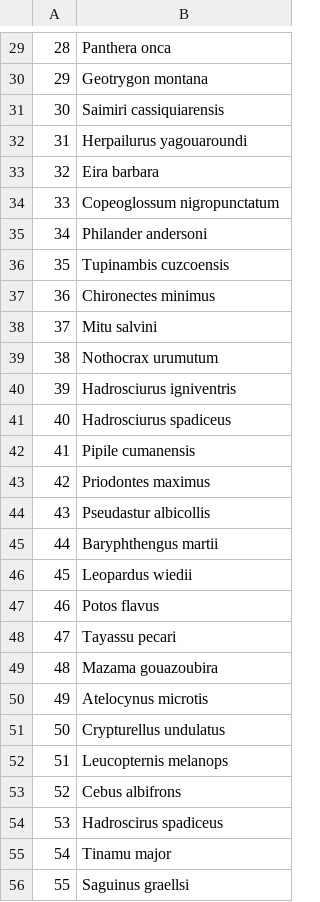
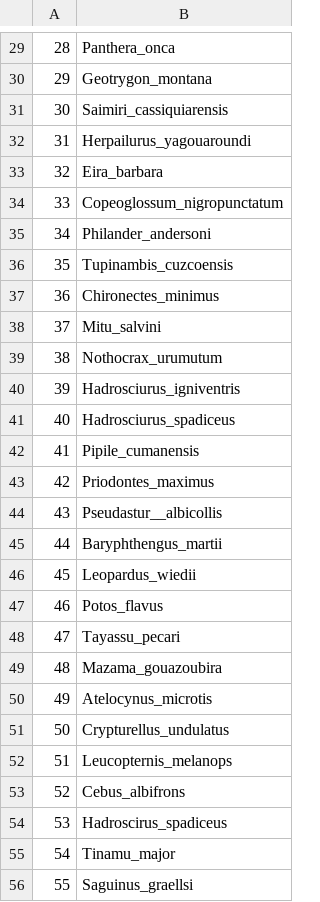
Before and after one commit to morganmanning/amazon, a CSV file: Global/Data/listOfSpecies.csv, drawn as a sheet; only a part is shown, gaps mark what is left out; the diff covers the shown part only.

```diff
--- a/Global/Data/listOfSpecies.csv
+++ b/Global/Data/listOfSpecies.csv
@@ -29,28 +29,28 @@
-"28","Panthera onca"
-"29","Geotrygon montana"
-"30","Saimiri cassiquiarensis"
-"31","Herpailurus yagouaroundi"
-"32","Eira barbara"
-"33","Copeoglossum nigropunctatum"
-"34","Philander andersoni"
-"35","Tupinambis cuzcoensis"
-"36","Chironectes minimus"
-"37","Mitu salvini"
-"38","Nothocrax urumutum"
-"39","Hadrosciurus igniventris"
-"40","Hadrosciurus spadiceus"
-"41","Pipile cumanensis"
-"42","Priodontes maximus"
-"43","Pseudastur  albicollis"
-"44","Baryphthengus martii"
-"45","Leopardus wiedii"
-"46","Potos flavus"
-"47","Tayassu pecari"
-"48","Mazama gouazoubira"
-"49","Atelocynus microtis"
-"50","Crypturellus undulatus"
-"51","Leucopternis melanops"
-"52","Cebus albifrons"
-"53","Hadroscirus spadiceus"
-"54","Tinamu major"
-"55","Saguinus graellsi"
+"28","Panthera_onca"
+"29","Geotrygon_montana"
+"30","Saimiri_cassiquiarensis"
+"31","Herpailurus_yagouaroundi"
+"32","Eira_barbara"
+"33","Copeoglossum_nigropunctatum"
+"34","Philander_andersoni"
+"35","Tupinambis_cuzcoensis"
+"36","Chironectes_minimus"
+"37","Mitu_salvini"
+"38","Nothocrax_urumutum"
+"39","Hadrosciurus_igniventris"
+"40","Hadrosciurus_spadiceus"
+"41","Pipile_cumanensis"
+"42","Priodontes_maximus"
+"43","Pseudastur__albicollis"
+"44","Baryphthengus_martii"
+"45","Leopardus_wiedii"
+"46","Potos_flavus"
+"47","Tayassu_pecari"
+"48","Mazama_gouazoubira"
+"49","Atelocynus_microtis"
+"50","Crypturellus_undulatus"
+"51","Leucopternis_melanops"
+"52","Cebus_albifrons"
+"53","Hadroscirus_spadiceus"
+"54","Tinamu_major"
+"55","Saguinus_graellsi"
```
Also changed, not shown: 32 edited cells elsewhere in this file, 1 other file.
